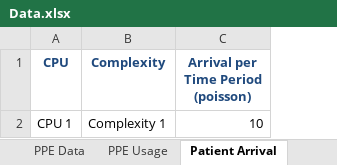
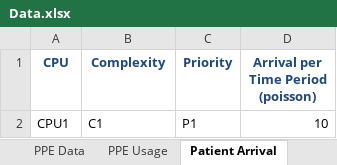
Before and after one commit to Konstantin-Volodin/UOttawa-Dynamic-Knapsack-Problem-Python, an Excel workbook: v2-Implementation/Data/Data.xlsx, sheet Patient Arrival, drawn as a sheet; values as stored, in another font and other column widths than the file's, no borders; the diff names each change by its address in the sheet, - before the commit and + after, or states it on an @@ line.

```diff
--- a/v2-Implementation/Data/Data.xlsx (sheet Patient Arrival)
+++ b/v2-Implementation/Data/Data.xlsx (sheet Patient Arrival)
+column C (Priority), row 2: P1
-A2 (CPU): CPU 1
+A2 (CPU): CPU1
-B2 (Complexity): Complexity 1
+B2 (Complexity): C1
```
Also changed, not shown: sheet Expected State Values, sheet Model Parameters, sheet Patient Transitions, sheet Generate Expected State Values, sheet Indices Data, sheet PPE Usage, 1 more sheet, charts or pictures, v2-Implementation/Data/Data Template.xlsx, 11 other files.
